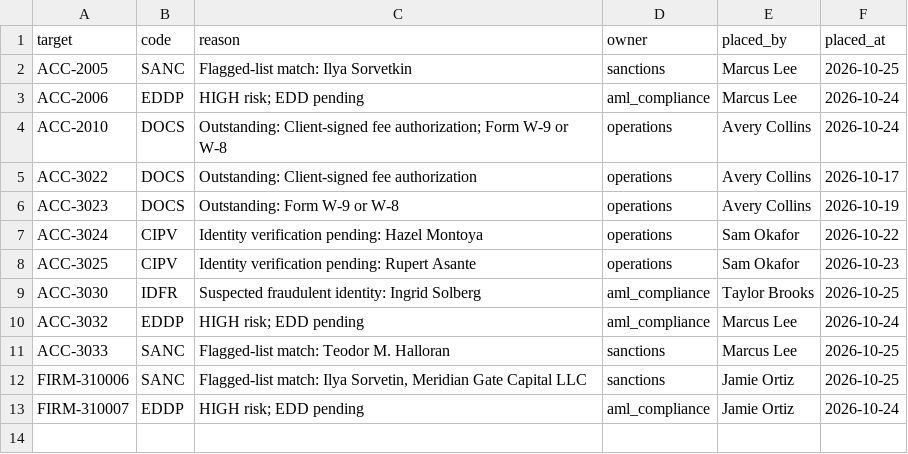
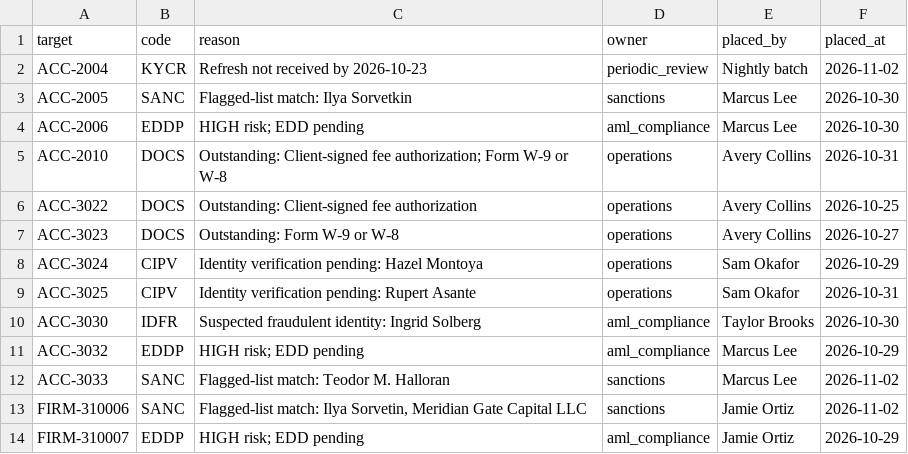
Before and after one commit to shawngggg/AI-embedded-RIA-custody-operations-platform, a CSV file: synthetic/data/restrictions.csv, drawn as a sheet.

```diff
--- a/synthetic/data/restrictions.csv
+++ b/synthetic/data/restrictions.csv
@@ -1,13 +1,14 @@
 target,code,reason,owner,placed_by,placed_at
-ACC-2005,SANC,Flagged-list match: Ilya Sorvetkin,sanctions,Marcus Lee,2026-10-25
-ACC-2006,EDDP,HIGH risk; EDD pending,aml_compliance,Marcus Lee,2026-10-24
-ACC-2010,DOCS,Outstanding: Client-signed fee authorization; Form W-9 or W-8,operations,Avery Collins,2026-10-24
-ACC-3022,DOCS,Outstanding: Client-signed fee authorization,operations,Avery Collins,2026-10-17
-ACC-3023,DOCS,Outstanding: Form W-9 or W-8,operations,Avery Collins,2026-10-19
-ACC-3024,CIPV,Identity verification pending: Hazel Montoya,operations,Sam Okafor,2026-10-22
-ACC-3025,CIPV,Identity verification pending: Rupert Asante,operations,Sam Okafor,2026-10-23
-ACC-3030,IDFR,Suspected fraudulent identity: Ingrid Solberg,aml_compliance,Taylor Brooks,2026-10-25
-ACC-3032,EDDP,HIGH risk; EDD pending,aml_compliance,Marcus Lee,2026-10-24
-ACC-3033,SANC,Flagged-list match: Teodor M. Halloran,sanctions,Marcus Lee,2026-10-25
-FIRM-310006,SANC,"Flagged-list match: Ilya Sorvetin, Meridian Gate Capital LLC",sanctions,Jamie Ortiz,2026-10-25
-FIRM-310007,EDDP,HIGH risk; EDD pending,aml_compliance,Jamie Ortiz,2026-10-24
+ACC-2004,KYCR,Refresh not received by 2026-10-23,periodic_review,Nightly batch,2026-11-02
+ACC-2005,SANC,Flagged-list match: Ilya Sorvetkin,sanctions,Marcus Lee,2026-10-30
+ACC-2006,EDDP,HIGH risk; EDD pending,aml_compliance,Marcus Lee,2026-10-30
+ACC-2010,DOCS,Outstanding: Client-signed fee authorization; Form W-9 or W-8,operations,Avery Collins,2026-10-31
+ACC-3022,DOCS,Outstanding: Client-signed fee authorization,operations,Avery Collins,2026-10-25
+ACC-3023,DOCS,Outstanding: Form W-9 or W-8,operations,Avery Collins,2026-10-27
+ACC-3024,CIPV,Identity verification pending: Hazel Montoya,operations,Sam Okafor,2026-10-29
+ACC-3025,CIPV,Identity verification pending: Rupert Asante,operations,Sam Okafor,2026-10-31
+ACC-3030,IDFR,Suspected fraudulent identity: Ingrid Solberg,aml_compliance,Taylor Brooks,2026-10-30
+ACC-3032,EDDP,HIGH risk; EDD pending,aml_compliance,Marcus Lee,2026-10-29
+ACC-3033,SANC,Flagged-list match: Teodor M. Halloran,sanctions,Marcus Lee,2026-11-02
+FIRM-310006,SANC,"Flagged-list match: Ilya Sorvetin, Meridian Gate Capital LLC",sanctions,Jamie Ortiz,2026-11-02
+FIRM-310007,EDDP,HIGH risk; EDD pending,aml_compliance,Jamie Ortiz,2026-10-29
```
Also changed, not shown: synthetic/data/accounts.csv, synthetic/data/allocations.csv, 23 other files.
